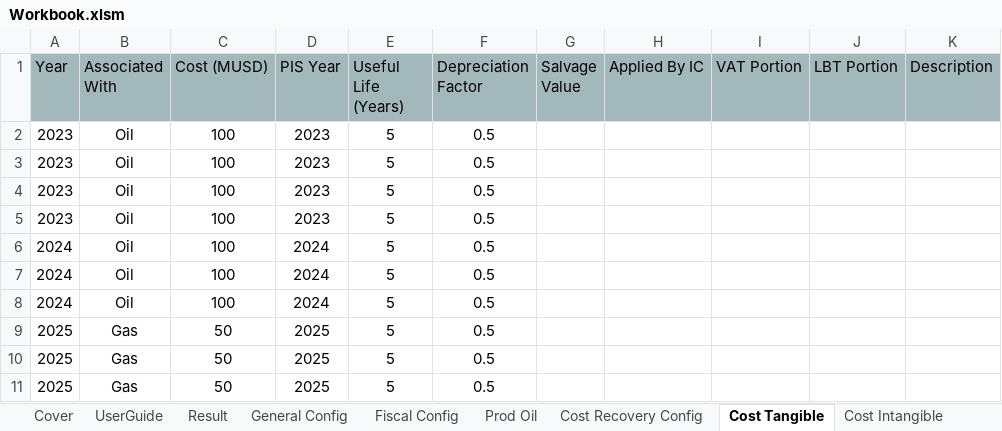
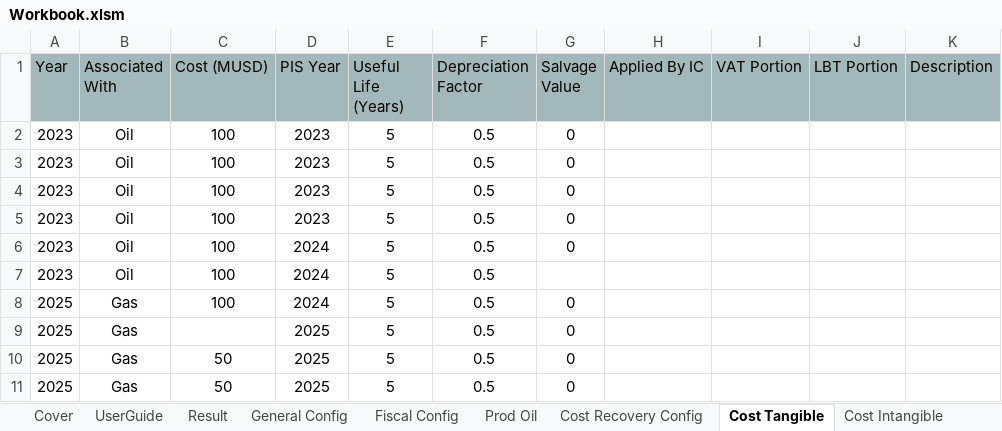
Before and after one commit to fajril/pyscnomics, an Excel workbook: pyscnomics/Workbook.xlsm, sheet Cost Tangible, drawn as a sheet; values as stored, in another font and other column widths than the file's, no borders; table styles not drawn; the diff names each change by its address in the sheet, - before the commit and + after, or states it on an @@ line.

```diff
--- a/pyscnomics/Workbook.xlsm (sheet Cost Tangible)
+++ b/pyscnomics/Workbook.xlsm (sheet Cost Tangible)
-G2:G6 (Salvage Value): (empty)
+G2:G6 (Salvage Value): 0
-A6:A7 (Year): 2024
+A6:A7 (Year): 2023
-A8 (Year): 2024
+A8 (Year): 2025
-B8 (Associated With): Oil
+B8 (Associated With): Gas
-G8:G11 (Salvage Value): (empty)
+G8:G11 (Salvage Value): 0
-C9 (Cost (MUSD)): 50
+C9 (Cost (MUSD)): (empty)
```
Also changed, not shown: charts or pictures, 3 other files.
